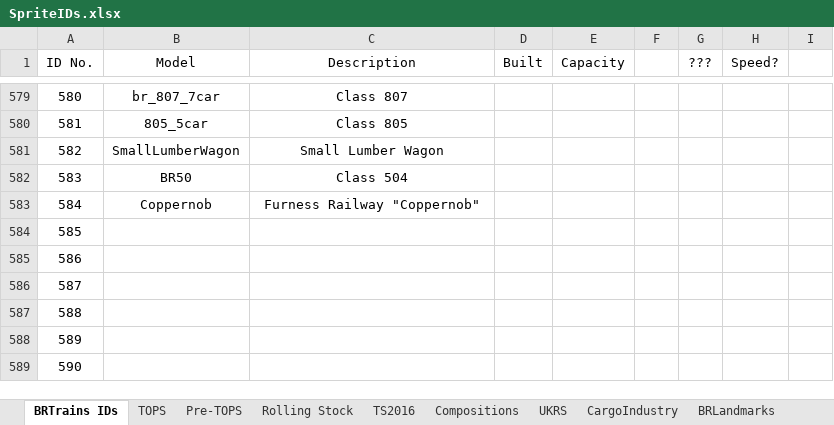
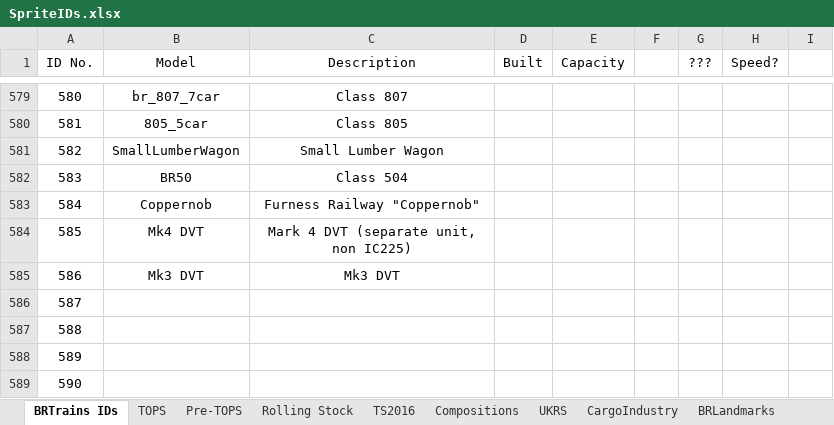
Before and after one commit to BRTrains/BRTrains2, an Excel workbook: docs/SpriteIDs.xlsx, sheet BRTrains IDs, drawn as a sheet; only a part is shown, gaps mark what is left out; values as stored, in another font and other column widths than the file's, no borders; the diff names each change by its address in the sheet, - before the commit and + after, or states it on an @@ line.

```diff
--- a/docs/SpriteIDs.xlsx (sheet BRTrains IDs)
+++ b/docs/SpriteIDs.xlsx (sheet BRTrains IDs)
-B584 (Model): (empty)
+B584 (Model): Mk4 DVT
-C584 (Description): (empty)
+C584 (Description): Mark 4 DVT (separate unit, non IC225)
-B585 (Model): (empty)
+B585 (Model): Mk3 DVT
-C585 (Description): (empty)
+C585 (Description): Mk3 DVT
```
Also changed, not shown: 9 other files.
